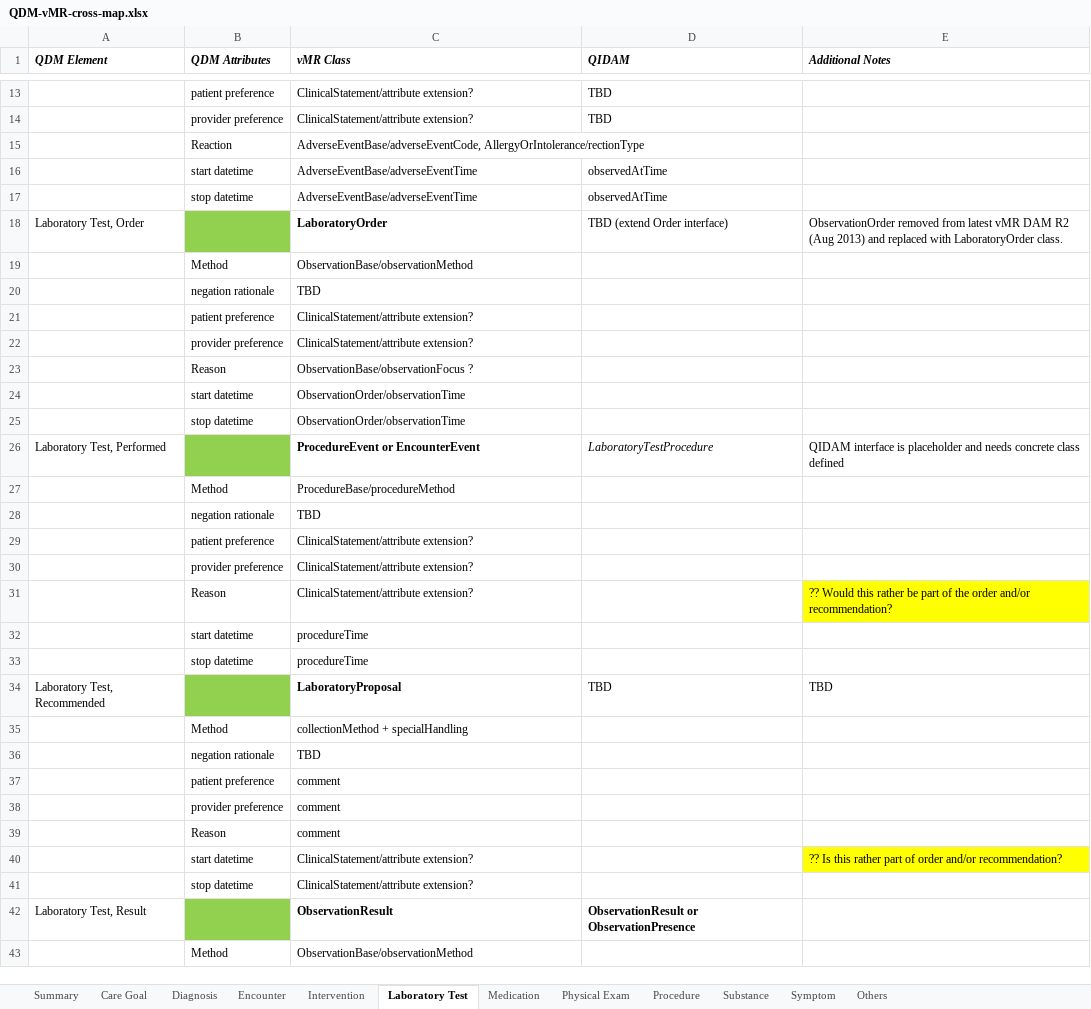
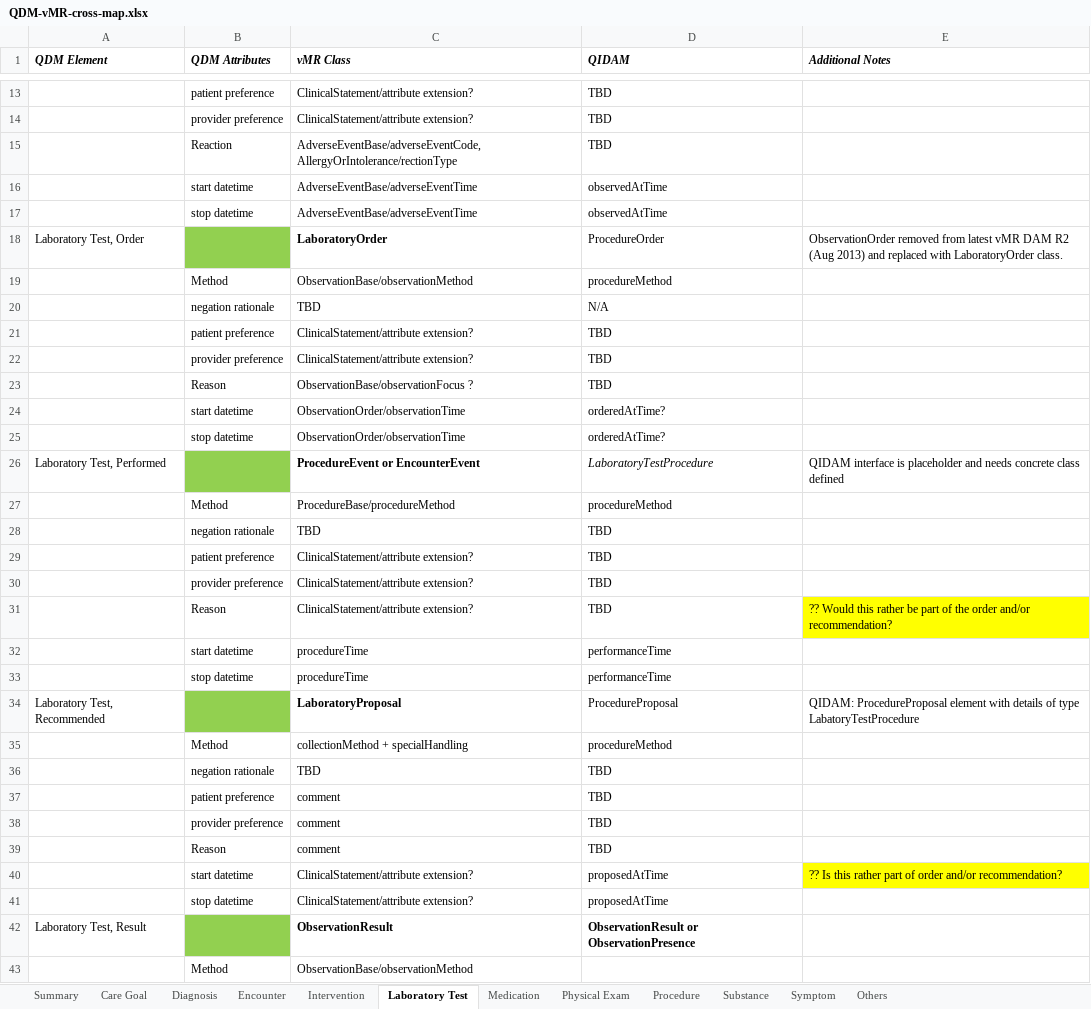
Before and after one commit to cqframework/OneModel, an Excel workbook: documents/QDM-vMR-cross-map.xlsx, sheet Laboratory Test, drawn as a sheet; only a part is shown, gaps mark what is left out; values as stored, in another font and other column widths than the file's, no borders; charts and pictures not drawn; the diff names each change by its address in the sheet, - before the commit and + after, or states it on an @@ line.

```diff
--- a/documents/QDM-vMR-cross-map.xlsx (sheet Laboratory Test)
+++ b/documents/QDM-vMR-cross-map.xlsx (sheet Laboratory Test)
-D15 (QIDAM): (empty)
+D15 (QIDAM): TBD
-D18 (QIDAM): TBD (extend Order interface)
+D18 (QIDAM): ProcedureOrder
-D19 (QIDAM): (empty)
+D19 (QIDAM): procedureMethod
-D20 (QIDAM): (empty)
+D20 (QIDAM): N/A
-D21:D23 (QIDAM): (empty)
+D21:D23 (QIDAM): TBD
-D24:D25 (QIDAM): (empty)
+D24:D25 (QIDAM): orderedAtTime?
-D27 (QIDAM): (empty)
+D27 (QIDAM): procedureMethod
-D28:D31 (QIDAM): (empty)
+D28:D31 (QIDAM): TBD
-D32:D33 (QIDAM): (empty)
+D32:D33 (QIDAM): performanceTime
-D34 (QIDAM): TBD
+D34 (QIDAM): ProcedureProposal
-E34 (Additional Notes): TBD
+E34 (Additional Notes): QIDAM: ProcedureProposal element with details of type LabatoryTestProcedure
-D35 (QIDAM): (empty)
+D35 (QIDAM): procedureMethod
-D36:D39 (QIDAM): (empty)
+D36:D39 (QIDAM): TBD
-D40:D41 (QIDAM): (empty)
+D40:D41 (QIDAM): proposedAtTime
```
Also changed, not shown: sheet Medication, sheet Substance, sheet Diagnosis, sheet Symptom, sheet Summary, sheet Intervention, 1 more sheet, charts or pictures.
